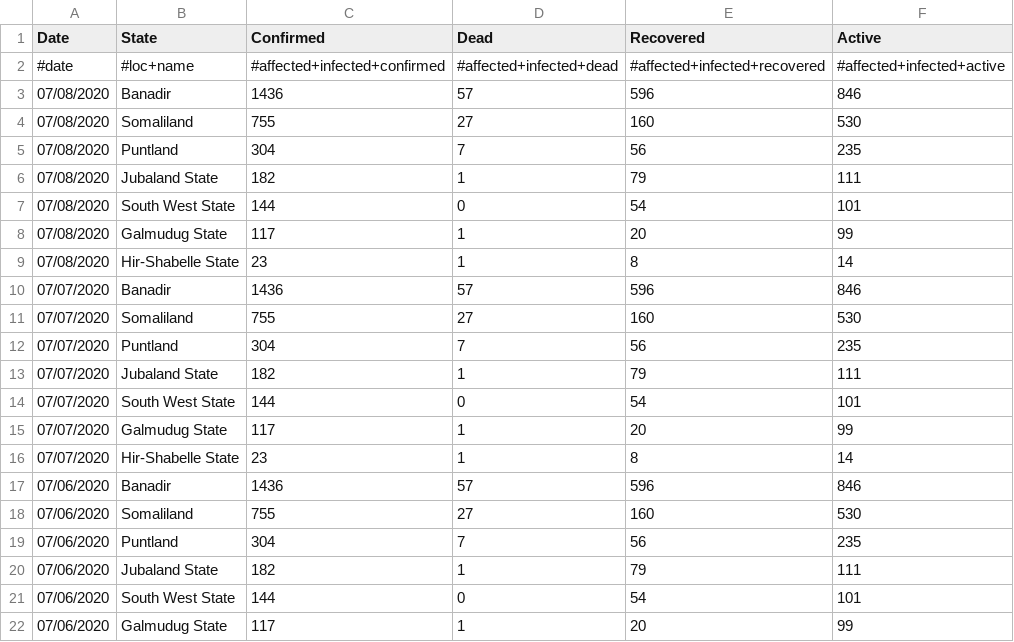
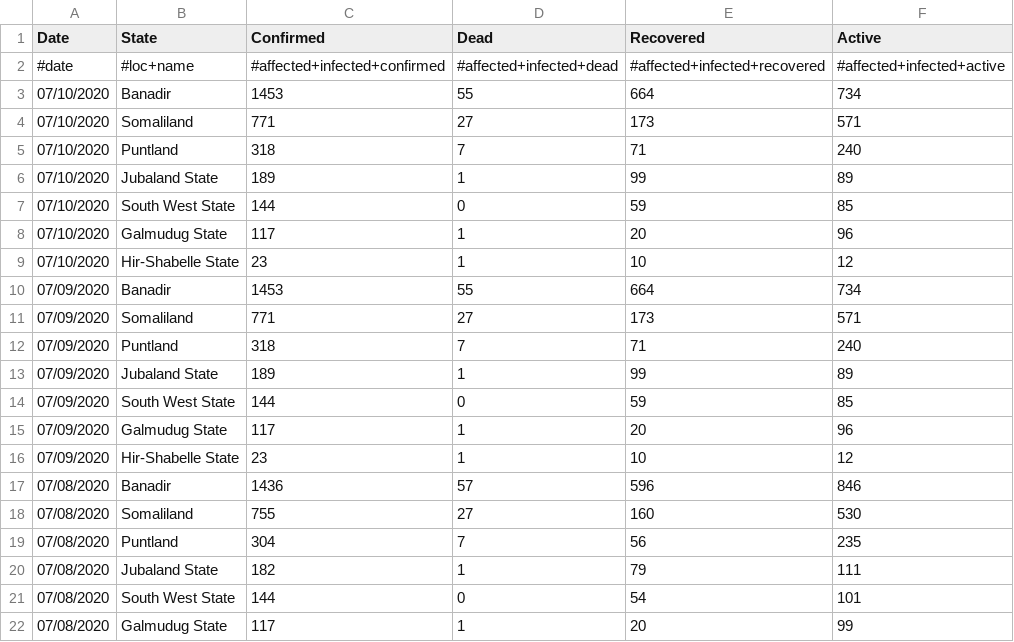
Before and after one commit to JaredJRoss/pa-COVID-model-parameterization, a CSV file: Inputs/SOM/COVID/covid_data.csv, drawn as a sheet; only a part is shown; the shorter side is filled out with more unchanged rows.

```diff
--- a/Inputs/SOM/COVID/covid_data.csv
+++ b/Inputs/SOM/COVID/covid_data.csv
@@ -2,2 +2,16 @@ Date,State,Confirmed ,Dead,Recovered,Active
 #date,#loc+name,#affected+infected+confirmed,#affected+infected+dead,#affected+infected+recovered,#affected+infected+active
+07/10/2020,Banadir,1453,55,664,734
+07/10/2020,Somaliland,771,27,173,571
+07/10/2020,Puntland,318,7,71,240
+07/10/2020,Jubaland State,189,1,99,89
+07/10/2020,South West State,144,0,59,85
+07/10/2020,Galmudug State,117,1,20,96
+07/10/2020,Hir-Shabelle State,23,1,10,12
+07/09/2020,Banadir,1453,55,664,734
+07/09/2020,Somaliland,771,27,173,571
+07/09/2020,Puntland,318,7,71,240
+07/09/2020,Jubaland State,189,1,99,89
+07/09/2020,South West State,144,0,59,85
+07/09/2020,Galmudug State,117,1,20,96
+07/09/2020,Hir-Shabelle State,23,1,10,12
 07/08/2020,Banadir,1436,57,596,846
```
Also changed, not shown: Inputs/COD/COVID/covid_data.csv.
